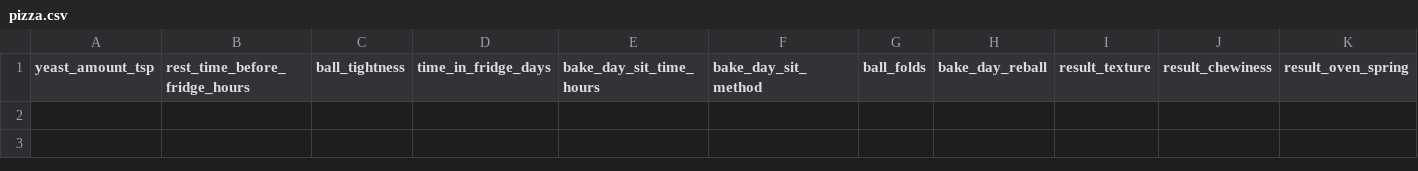
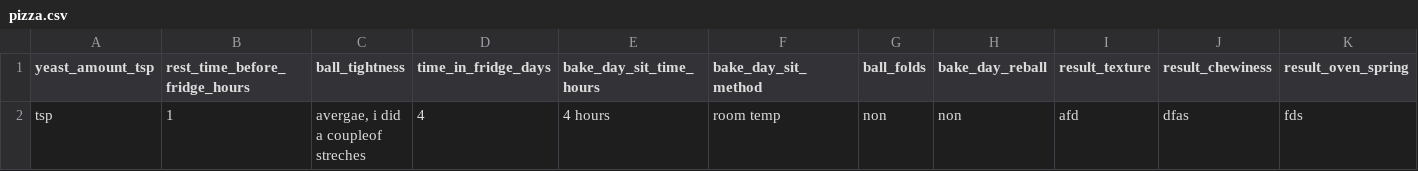
Before and after one commit to aheiner2001/Machine-Learning, a CSV file: pizza.csv, drawn as a sheet; only a part is shown; rows hold the shown columns only; the diff names each change by its address in the sheet, - before the commit and + after, or states it on an @@ line.

```diff
--- a/pizza.csv
+++ b/pizza.csv
+row 2: tsp | 1 | avergae, i did a coupleof streches | 4 | 4 hours | room temp | non | non | afd | dfas | fds
```
Also changed, not shown: 1 other file.
